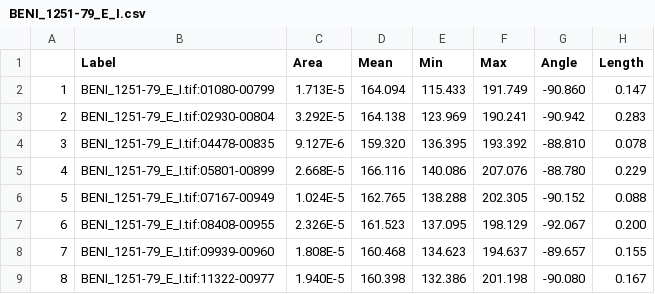
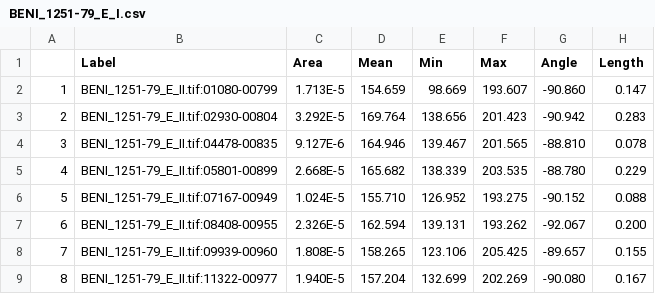
Before and after one commit to christophe-rd/coringtreespotters, a CSV file: data/coreImagesROI/_measuredAndOK/BENI_1251-79_E_I.csv, drawn as a sheet; only a part is shown; the diff covers the shown part only; the diff names each change by its address in the sheet, - before the commit and + after, or states it on an @@ line.

```diff
--- a/data/coreImagesROI/_measuredAndOK/BENI_1251-79_E_I.csv
+++ b/data/coreImagesROI/_measuredAndOK/BENI_1251-79_E_I.csv
-B2 (Label): BENI_1251-79_E_I.tif:01080-00799
+B2 (Label): BENI_1251-79_E_II.tif:01080-00799
-D2 (Mean): 164.094
+D2 (Mean): 154.659
-E2 (Min): 115.433
+E2 (Min): 98.669
-F2 (Max): 191.749
+F2 (Max): 193.607
-B3 (Label): BENI_1251-79_E_I.tif:02930-00804
+B3 (Label): BENI_1251-79_E_II.tif:02930-00804
-D3 (Mean): 164.138
+D3 (Mean): 169.764
-E3 (Min): 123.969
+E3 (Min): 138.656
-F3 (Max): 190.241
+F3 (Max): 201.423
-B4 (Label): BENI_1251-79_E_I.tif:04478-00835
+B4 (Label): BENI_1251-79_E_II.tif:04478-00835
-D4 (Mean): 159.320
+D4 (Mean): 164.946
-E4 (Min): 136.395
+E4 (Min): 139.467
-F4 (Max): 193.392
+F4 (Max): 201.565
-B5 (Label): BENI_1251-79_E_I.tif:05801-00899
+B5 (Label): BENI_1251-79_E_II.tif:05801-00899
-D5 (Mean): 166.116
+D5 (Mean): 165.682
-E5 (Min): 140.086
+E5 (Min): 138.339
-F5 (Max): 207.076
+F5 (Max): 203.535
-B6 (Label): BENI_1251-79_E_I.tif:07167-00949
+B6 (Label): BENI_1251-79_E_II.tif:07167-00949
-D6 (Mean): 162.765
+D6 (Mean): 155.710
-E6 (Min): 138.288
+E6 (Min): 126.952
-F6 (Max): 202.305
+F6 (Max): 193.275
-B7 (Label): BENI_1251-79_E_I.tif:08408-00955
+B7 (Label): BENI_1251-79_E_II.tif:08408-00955
-D7 (Mean): 161.523
+D7 (Mean): 162.594
-E7 (Min): 137.095
+E7 (Min): 139.131
-F7 (Max): 198.129
+F7 (Max): 193.262
-B8 (Label): BENI_1251-79_E_I.tif:09939-00960
+B8 (Label): BENI_1251-79_E_II.tif:09939-00960
-D8 (Mean): 160.468
+D8 (Mean): 158.265
-E8 (Min): 134.623
+E8 (Min): 123.106
-F8 (Max): 194.637
+F8 (Max): 205.425
-B9 (Label): BENI_1251-79_E_I.tif:11322-00977
+B9 (Label): BENI_1251-79_E_II.tif:11322-00977
-D9 (Mean): 160.398
+D9 (Mean): 157.204
-E9 (Min): 132.386
+E9 (Min): 132.699
-F9 (Max): 201.198
+F9 (Max): 202.269
```
Also changed, not shown: 1 added row, 2 removed rows, 92 edited cells and row numbers in column A elsewhere in this file, data/coreImagesROI/_measuredAndOK/ACSA_12565_C_I.csv, data/coreImagesROI/_measuredAndOK/ACSA_187-2006_B_I.csv, 47 other files.
